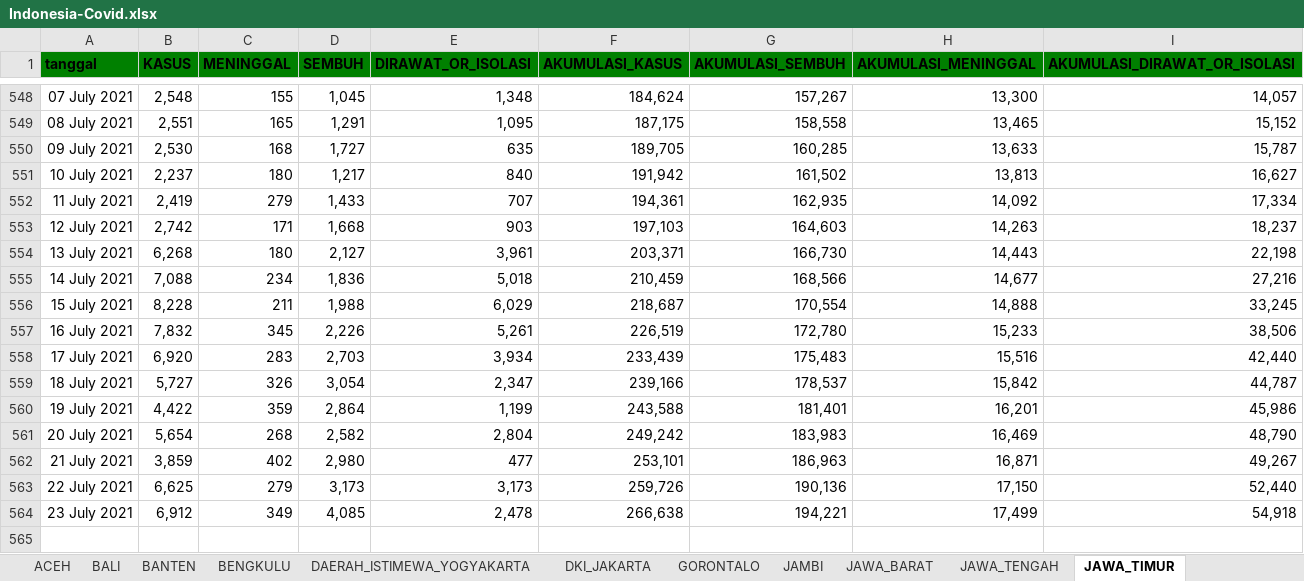
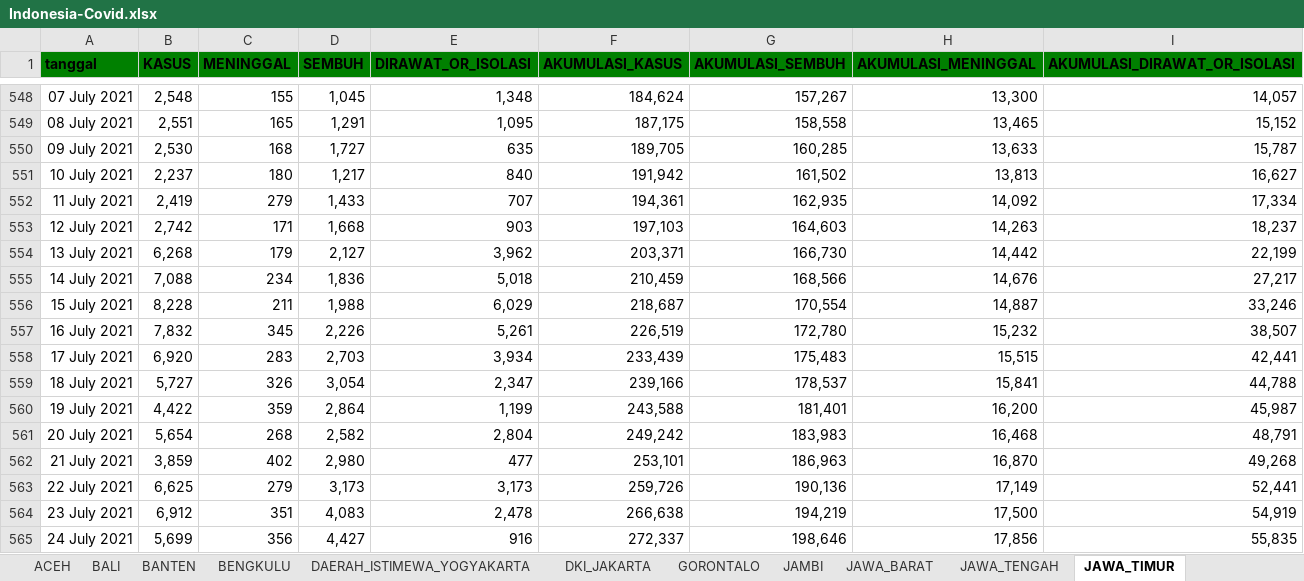
Before and after one commit to jasoneliann/bangkitindonesiaku-covid19, an Excel workbook: Indonesia-Covid.xlsx, sheet JAWA_TIMUR, drawn as a sheet; only a part is shown, gaps mark what is left out; values as stored, in another font and other column widths than the file's, no borders; the diff names each change by its address in the sheet, - before the commit and + after, or states it on an @@ line.

```diff
--- a/Indonesia-Covid.xlsx (sheet JAWA_TIMUR)
+++ b/Indonesia-Covid.xlsx (sheet JAWA_TIMUR)
-C554 (MENINGGAL): 180
+C554 (MENINGGAL): 179
-E554 (DIRAWAT_OR_ISOLASI): 3,961
+E554 (DIRAWAT_OR_ISOLASI): 3,962
-H554 (AKUMULASI_MENINGGAL): 14,443
+H554 (AKUMULASI_MENINGGAL): 14,442
-I554 (AKUMULASI_DIRAWAT_OR_ISOLASI): 22,198
+I554 (AKUMULASI_DIRAWAT_OR_ISOLASI): 22,199
-H555 (AKUMULASI_MENINGGAL): 14,677
+H555 (AKUMULASI_MENINGGAL): 14,676
-I555 (AKUMULASI_DIRAWAT_OR_ISOLASI): 27,216
+I555 (AKUMULASI_DIRAWAT_OR_ISOLASI): 27,217
-H556 (AKUMULASI_MENINGGAL): 14,888
+H556 (AKUMULASI_MENINGGAL): 14,887
-I556 (AKUMULASI_DIRAWAT_OR_ISOLASI): 33,245
+I556 (AKUMULASI_DIRAWAT_OR_ISOLASI): 33,246
-H557 (AKUMULASI_MENINGGAL): 15,233
+H557 (AKUMULASI_MENINGGAL): 15,232
-I557 (AKUMULASI_DIRAWAT_OR_ISOLASI): 38,506
+I557 (AKUMULASI_DIRAWAT_OR_ISOLASI): 38,507
-H558 (AKUMULASI_MENINGGAL): 15,516
+H558 (AKUMULASI_MENINGGAL): 15,515
-I558 (AKUMULASI_DIRAWAT_OR_ISOLASI): 42,440
+I558 (AKUMULASI_DIRAWAT_OR_ISOLASI): 42,441
-H559 (AKUMULASI_MENINGGAL): 15,842
+H559 (AKUMULASI_MENINGGAL): 15,841
-I559 (AKUMULASI_DIRAWAT_OR_ISOLASI): 44,787
+I559 (AKUMULASI_DIRAWAT_OR_ISOLASI): 44,788
-H560 (AKUMULASI_MENINGGAL): 16,201
+H560 (AKUMULASI_MENINGGAL): 16,200
-I560 (AKUMULASI_DIRAWAT_OR_ISOLASI): 45,986
+I560 (AKUMULASI_DIRAWAT_OR_ISOLASI): 45,987
-H561 (AKUMULASI_MENINGGAL): 16,469
+H561 (AKUMULASI_MENINGGAL): 16,468
-I561 (AKUMULASI_DIRAWAT_OR_ISOLASI): 48,790
+I561 (AKUMULASI_DIRAWAT_OR_ISOLASI): 48,791
-H562 (AKUMULASI_MENINGGAL): 16,871
+H562 (AKUMULASI_MENINGGAL): 16,870
-I562 (AKUMULASI_DIRAWAT_OR_ISOLASI): 49,267
+I562 (AKUMULASI_DIRAWAT_OR_ISOLASI): 49,268
-H563 (AKUMULASI_MENINGGAL): 17,150
+H563 (AKUMULASI_MENINGGAL): 17,149
-I563 (AKUMULASI_DIRAWAT_OR_ISOLASI): 52,440
+I563 (AKUMULASI_DIRAWAT_OR_ISOLASI): 52,441
-C564 (MENINGGAL): 349
+C564 (MENINGGAL): 351
-D564 (SEMBUH): 4,085
+D564 (SEMBUH): 4,083
-G564 (AKUMULASI_SEMBUH): 194,221
+G564 (AKUMULASI_SEMBUH): 194,219
-H564 (AKUMULASI_MENINGGAL): 17,499
+H564 (AKUMULASI_MENINGGAL): 17,500
-I564 (AKUMULASI_DIRAWAT_OR_ISOLASI): 54,918
+I564 (AKUMULASI_DIRAWAT_OR_ISOLASI): 54,919
+row 565: 24 July 2021 | 5,699 | 356 | 4,427 | 916 | 272,337 | 198,646 | 17,856 | 55,835
```
Also changed, not shown: sheet SUMATERA_UTARA, sheet JAWA_TENGAH, sheet RIAU, sheet SUMATERA_SELATAN, sheet BANTEN, sheet DKI_JAKARTA, 27 more sheets, 35 other files.
